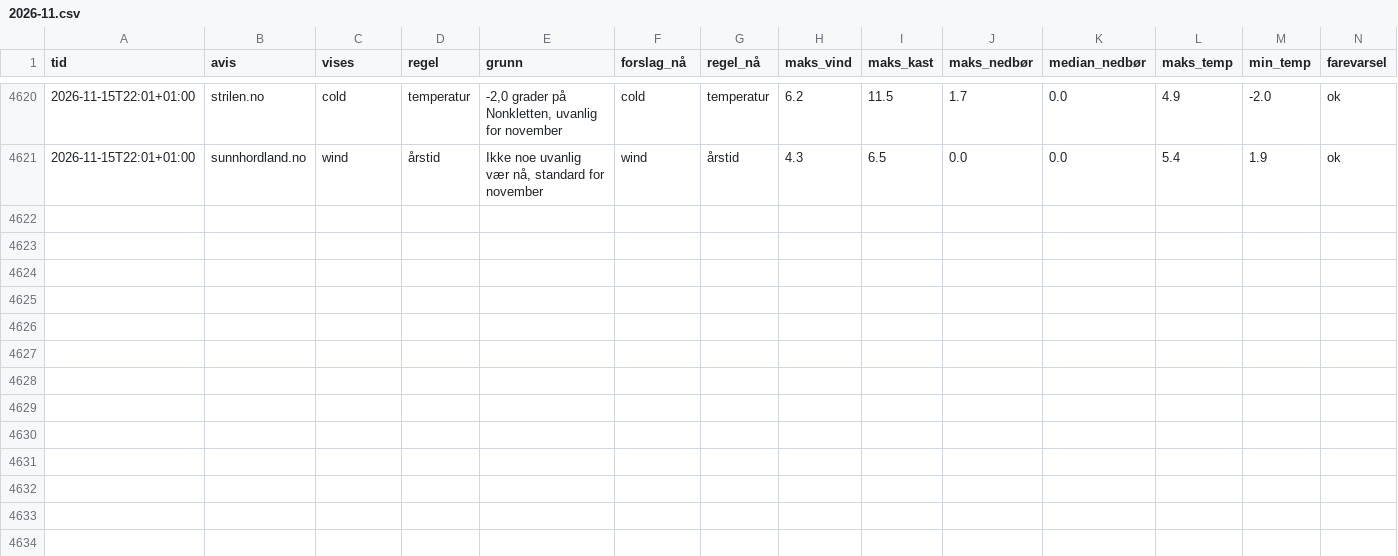
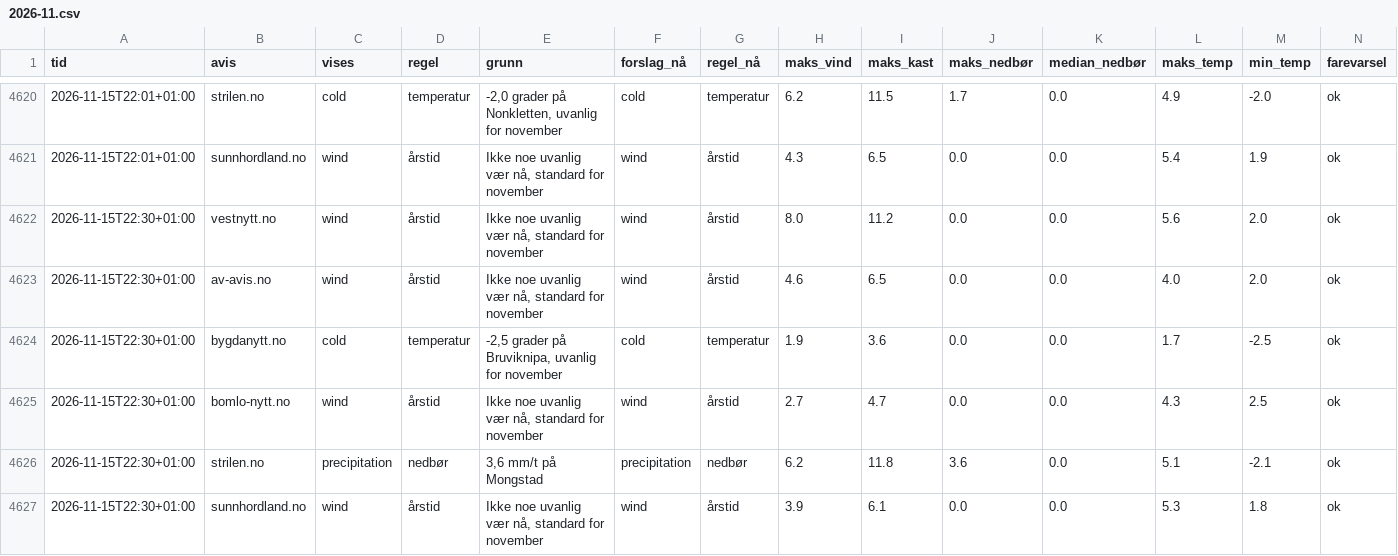
Before and after one commit to tactek/vaertype, a CSV file: logg/2026-11.csv, drawn as a sheet; only a part is shown, gaps mark what is left out; the diff names each change by its address in the sheet, - before the commit and + after, or states it on an @@ line.

```diff
--- a/logg/2026-11.csv
+++ b/logg/2026-11.csv
+row 4622: 2026-11-15T22:30+01:00 | vestnytt.no | wind | årstid | Ikke noe uvanlig vær nå, standard for november | wind | årstid | 8.0 | 11.2 | 0.0 | 0.0 | 5.6 | 2.0 | ok
+row 4623: 2026-11-15T22:30+01:00 | av-avis.no | wind | årstid | Ikke noe uvanlig vær nå, standard for november | wind | årstid | 4.6 | 6.5 | 0.0 | 0.0 | 4.0 | 2.0 | ok
+row 4624: 2026-11-15T22:30+01:00 | bygdanytt.no | cold | temperatur | -2,5 grader på Bruviknipa, uvanlig for november | cold | temperatur | 1.9 | 3.6 | 0.0 | 0.0 | 1.7 | -2.5 | ok
+row 4625: 2026-11-15T22:30+01:00 | bomlo-nytt.no | wind | årstid | Ikke noe uvanlig vær nå, standard for november | wind | årstid | 2.7 | 4.7 | 0.0 | 0.0 | 4.3 | 2.5 | ok
+row 4626: 2026-11-15T22:30+01:00 | strilen.no | precipitation | nedbør | 3,6 mm/t på Mongstad | precipitation | nedbør | 6.2 | 11.8 | 3.6 | 0.0 | 5.1 | -2.1 | ok
+row 4627: 2026-11-15T22:30+01:00 | sunnhordland.no | wind | årstid | Ikke noe uvanlig vær nå, standard for november | wind | årstid | 3.9 | 6.1 | 0.0 | 0.0 | 5.3 | 1.8 | ok
```
Also changed, not shown: 6 other files.
